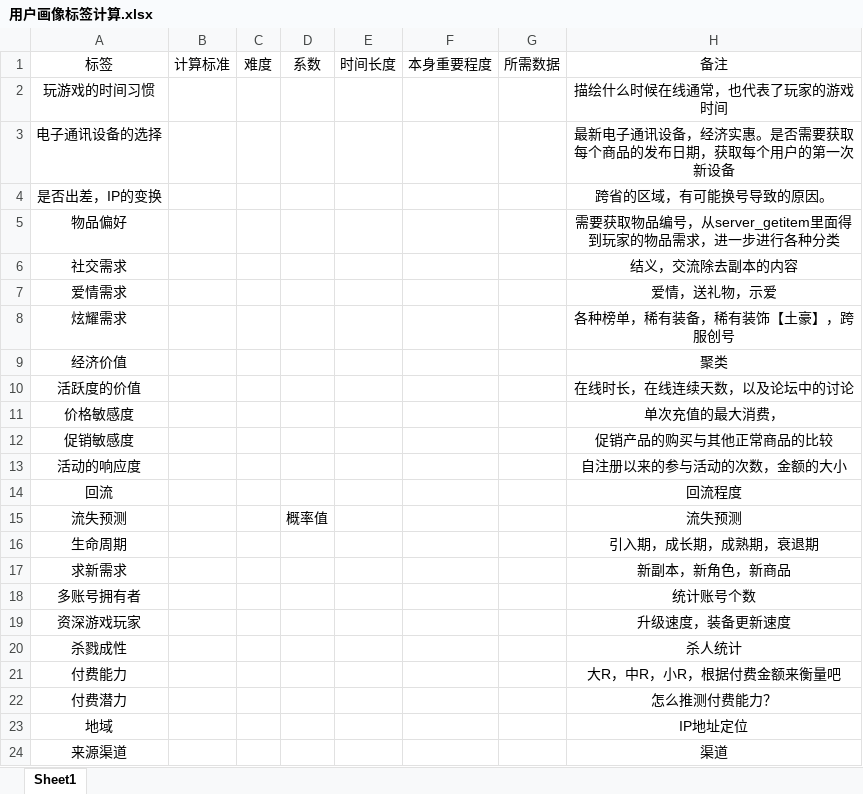
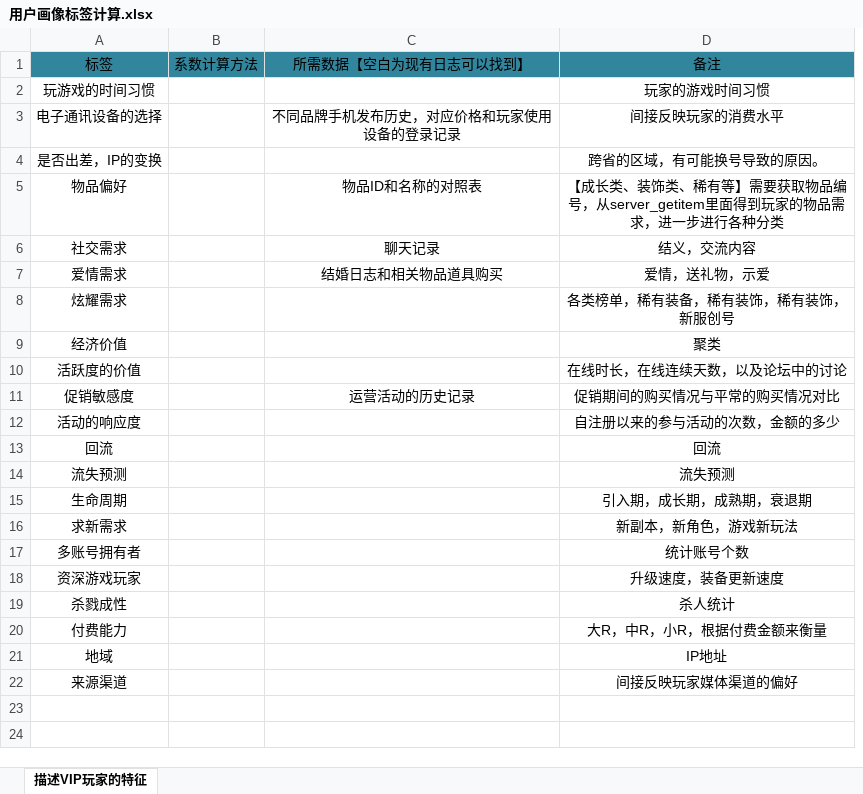
Before and after one commit to hisoka176/userprofile, an Excel workbook: PrepareWork/用户画像标签计算.xlsx, sheet 描述VIP玩家的特征, drawn as a sheet; values as stored, in another font and other column widths than the file's, no borders; table styles not drawn; removed rows and columns are numbered as before the commit, all else as after; the diff names each change by its address in the sheet, - before the commit and + after, or states it on an @@ line.

```diff
--- a/PrepareWork/用户画像标签计算.xlsx (sheet 描述VIP玩家的特征)
+++ b/PrepareWork/用户画像标签计算.xlsx (sheet 描述VIP玩家的特征)
-sheet tab: Sheet1
+sheet tab: 描述VIP玩家的特征
-column B, row 1: 计算标准
-column C, row 1: 难度
-column D, row 1: 系数; row 15: 概率值
-column E, row 1: 时间长度
-column F, row 1: 本身重要程度
-column G, row 1: 所需数据
+column B, row 1: 系数计算方法
+column C, rows 1-11: 所需数据【空白为现有日志可以找到】 |  | 不同品牌手机发布历史，对应价格和玩家使用设备的登录记录 |  | 物品ID和名称的对照表 | 聊天记录 | 结婚日志和相关物品道具购买 |  |  |  | 运营活动的历史记录
-A1 fill: none
+A1 fill: #31859C
-D1 fill: none
+D1 fill: #31859C
-D2: 描绘什么时候在线通常，也代表了玩家的游戏时间
+D2: 玩家的游戏时间习惯
-D3: 最新电子通讯设备，经济实惠。是否需要获取每个商品的发布日期，获取每个用户的第一次新设备
+D3: 间接反映玩家的消费水平
-D5: 需要获取…
+D5: 【成长类、装饰类、稀有等】需要获取…
-D6: 结义，交流除去副本的内容
+D6: 结义，交流内容
-D8: 各种榜单，稀有装备，稀有装饰【土豪】，跨服创号
+D8: 各类榜单，稀有装备，稀有装饰，稀有装饰，新服创号
-row 11: 价格敏感度 |  |  |  |  |  |  | 单次充值的最大消费，
-D11: 促销产品的购买与其他正常商品的比较
+D11: 促销期间的购买情况与平常的购买情况对比
-D12: 自注册以来的参与活动的次数，金额的大小
+D12: 自注册以来的参与活动的次数，金额的多少
-D13: 回流程度
+D13: 回流
-D16: 新副本，新角色，新商品
+D16: 新副本，新角色，游戏新玩法
-D20: 大R，中R，小R，根据付费金额来衡量吧
+D20: 大R，中R，小R，根据付费金额来衡量
-row 22: 付费潜力 |  |  |  |  |  |  | 怎么推测付费能力？
-D21: IP地址定位
+D21: IP地址
-D22: 渠道
+D22: 间接反映玩家媒体渠道的偏好
```
Also changed, not shown: 1 other file.
